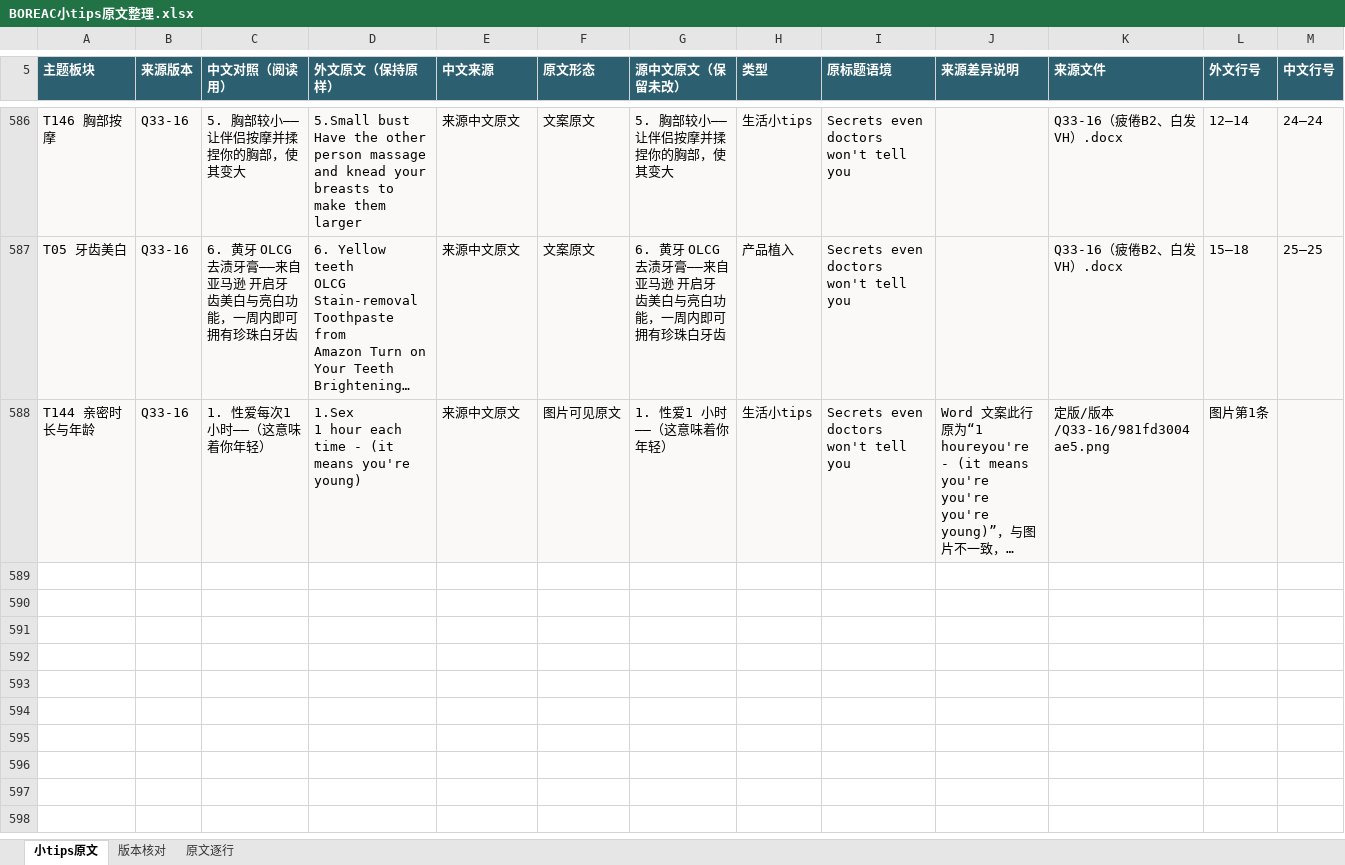
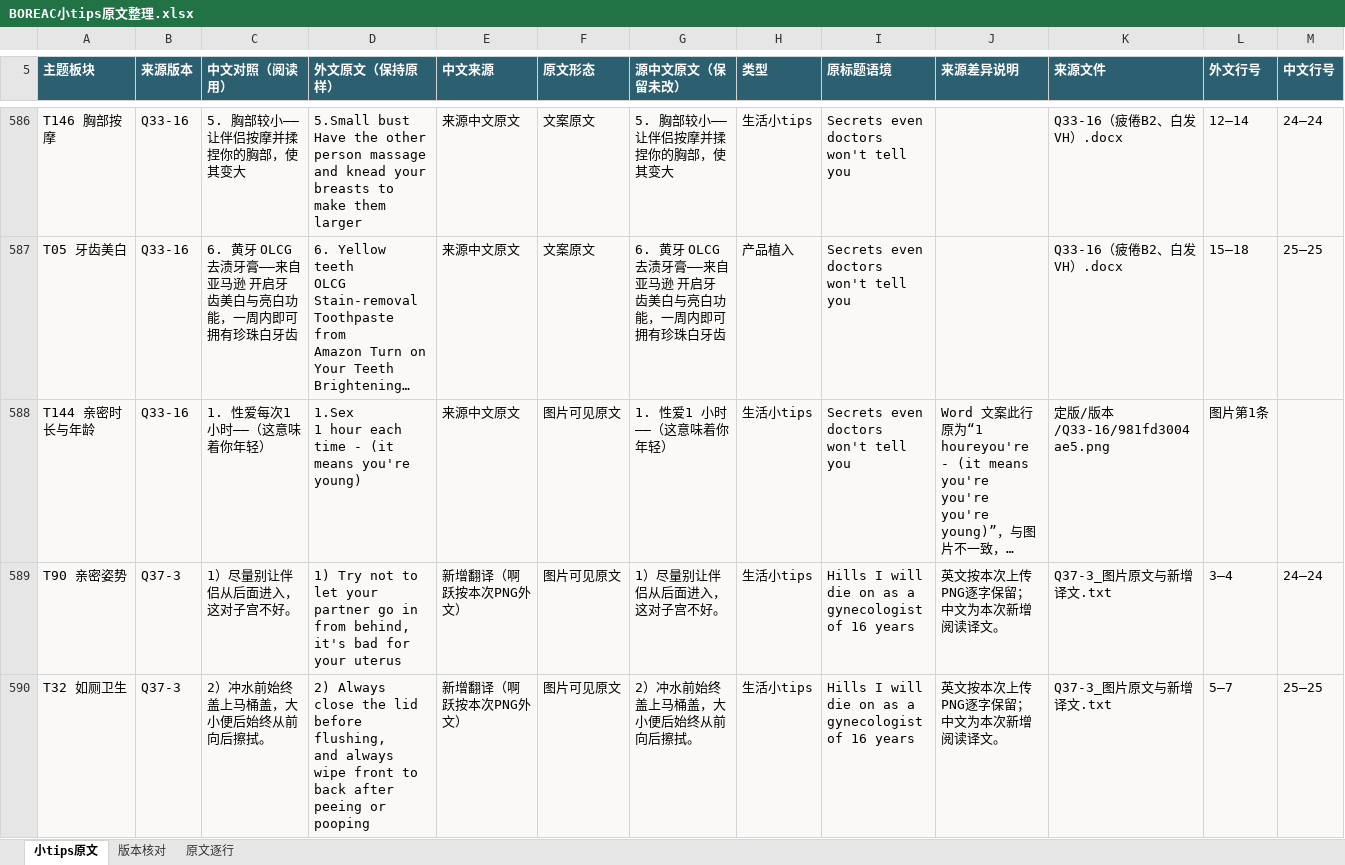
Before and after one commit to ZHENGss7401/subtitle-resource-library, an Excel workbook: tips/BOREAC小tips原文整理.xlsx, sheet 小tips原文, drawn as a sheet; only a part is shown, gaps mark what is left out; long unchanged cells end in …; values as stored, in another font and other column widths than the file's, no borders; table styles not drawn; rows hold the shown columns only; ↵ is a line break in a cell; the diff covers the shown part only; the diff names each change by its address in the sheet, - before the commit and + after, or states it on an @@ line.

```diff
--- a/tips/BOREAC小tips原文整理.xlsx (sheet 小tips原文)
+++ b/tips/BOREAC小tips原文整理.xlsx (sheet 小tips原文)
+row 589: T90 亲密姿势 | Q37-3 | 1）尽量别让伴侣从后面进入，这对子宫不好。 | 1) Try not to let your partner go in ↵ from behind, it's bad for your uterus | 新增翻译（啊跃按本次PNG外文） | 图片可见原文 | 1）尽量别让伴侣从后面进入，这对子宫不好。 | 生活小tips | Hills I will die on as a ↵ gynecologist of 16 years | 英文按本次上传PNG逐字保留；中文为本次新增阅读译文。 | Q37-3_图片原文与新增译文.txt | 3–4 | 24–24
+row 590: T32 如厕卫生 | Q37-3 | 2）冲水前始终盖上马桶盖，大小便后始终从前向后擦拭。 | 2) Always close the lid before flushing, ↵ and always wipe front to back after ↵ peeing or pooping | 新增翻译（啊跃按本次PNG外文） | 图片可见原文 | 2）冲水前始终盖上马桶盖，大小便后始终从前向后擦拭。 | 生活小tips | Hills I will die on as a ↵ gynecologist of 16 years | 英文按本次上传PNG逐字保留；中文为本次新增阅读译文。 | Q37-3_图片原文与新增译文.txt | 5–7 | 25–25
```
Also changed, not shown: 6 added rows and 1 edited cell elsewhere in this sheet, sheet 原文逐行, sheet 版本核对, 13 other files.
